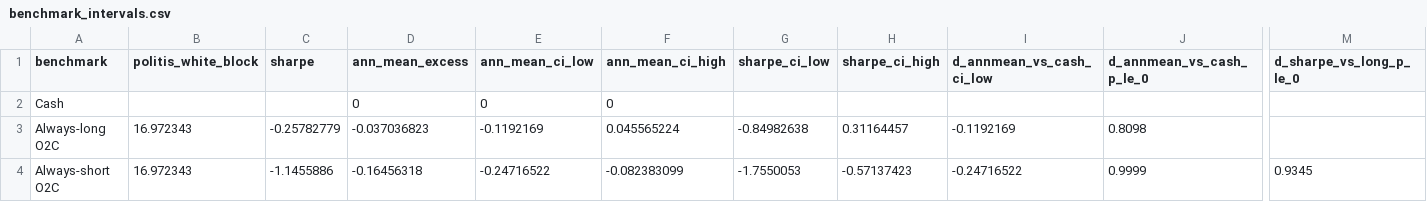
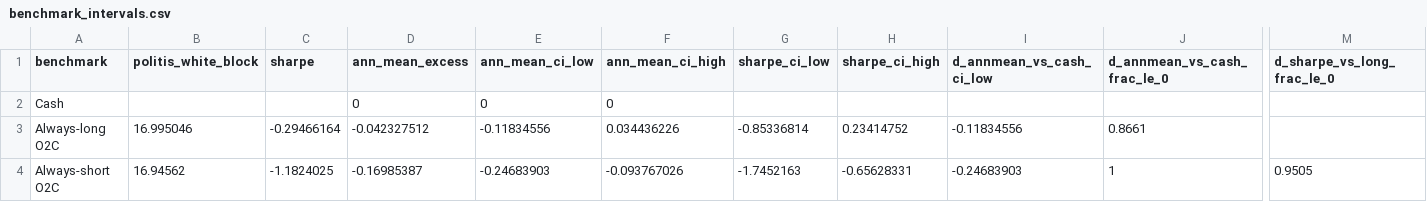
Before and after one commit to yg3072-debug/spy-next-day-signal-research, a CSV file: results/benchmark_intervals.csv, drawn as a sheet; only a part is shown, gaps mark what is left out; the diff covers the shown part only; the diff names each change by its address in the sheet, - before the commit and + after, or states it on an @@ line.

```diff
--- a/results/benchmark_intervals.csv
+++ b/results/benchmark_intervals.csv
-J1: d_annmean_vs_cash_p_le_0
+J1: d_annmean_vs_cash_frac_le_0
-M1: d_sharpe_vs_long_p_le_0
+M1: d_sharpe_vs_long_frac_le_0
-B3 (politis_white_block): 16.972343
+B3 (politis_white_block): 16.995046
-C3 (sharpe): -0.25782779
+C3 (sharpe): -0.29466164
-D3 (ann_mean_excess): -0.037036823
+D3 (ann_mean_excess): -0.042327512
-E3 (ann_mean_ci_low): -0.1192169
+E3 (ann_mean_ci_low): -0.11834556
-F3 (ann_mean_ci_high): 0.045565224
+F3 (ann_mean_ci_high): 0.034436226
-G3 (sharpe_ci_low): -0.84982638
+G3 (sharpe_ci_low): -0.85336814
-H3 (sharpe_ci_high): 0.31164457
+H3 (sharpe_ci_high): 0.23414752
-I3 (d_annmean_vs_cash_ci_low): -0.1192169
+I3 (d_annmean_vs_cash_ci_low): -0.11834556
-J3 (d_annmean_vs_cash_frac_le_0): 0.8098
+J3 (d_annmean_vs_cash_frac_le_0): 0.8661
-B4 (politis_white_block): 16.972343
+B4 (politis_white_block): 16.94562
-C4 (sharpe): -1.1455886
+C4 (sharpe): -1.1824025
-D4 (ann_mean_excess): -0.16456318
+D4 (ann_mean_excess): -0.16985387
-E4 (ann_mean_ci_low): -0.24716522
+E4 (ann_mean_ci_low): -0.24683903
-F4 (ann_mean_ci_high): -0.082383099
+F4 (ann_mean_ci_high): -0.093767026
-G4 (sharpe_ci_low): -1.7550053
+G4 (sharpe_ci_low): -1.7452163
-H4 (sharpe_ci_high): -0.57137423
+H4 (sharpe_ci_high): -0.65628331
-I4 (d_annmean_vs_cash_ci_low): -0.24716522
+I4 (d_annmean_vs_cash_ci_low): -0.24683903
-J4 (d_annmean_vs_cash_frac_le_0): 0.9999
+J4 (d_annmean_vs_cash_frac_le_0): 1
-M4 (d_sharpe_vs_long_frac_le_0): 0.9345
+M4 (d_sharpe_vs_long_frac_le_0): 0.9505
```
Also changed, not shown: 67 edited cells elsewhere in this file, results/benchmark_comparison.csv, 4 other files.
